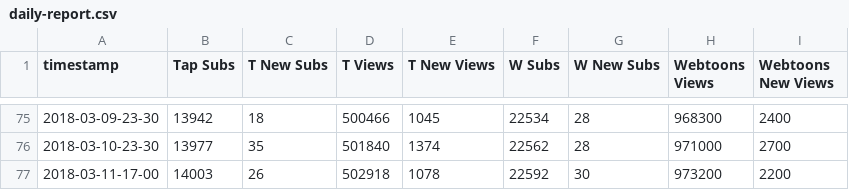
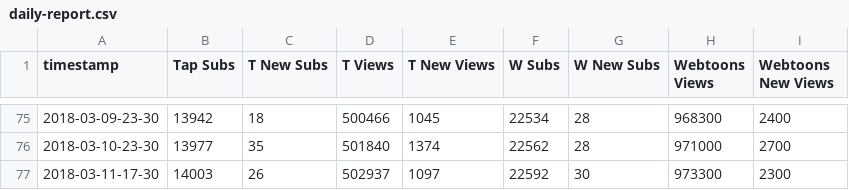
Before and after one commit to kshitijl/camellia-stats, a CSV file: output-artifacts/daily-report.csv, drawn as a sheet; only a part is shown, gaps mark what is left out; the diff names each change by its address in the sheet, - before the commit and + after, or states it on an @@ line.

```diff
--- a/output-artifacts/daily-report.csv
+++ b/output-artifacts/daily-report.csv
-A77 (timestamp): 2018-03-11-17-00
+A77 (timestamp): 2018-03-11-17-30
-D77 (T Views): 502918
+D77 (T Views): 502937
-E77 (T New Views): 1078
+E77 (T New Views): 1097
-H77 (Webtoons Views): 973200
+H77 (Webtoons Views): 973300
-I77 (Webtoons New Views): 2200
+I77 (Webtoons New Views): 2300
```
Also changed, not shown: output-artifacts/full-report.csv, output-artifacts/rank-report.csv, 1 other file.
